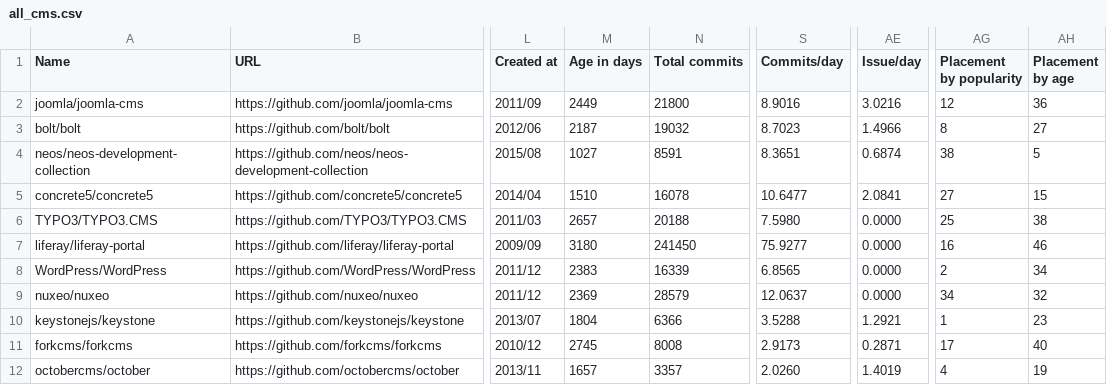
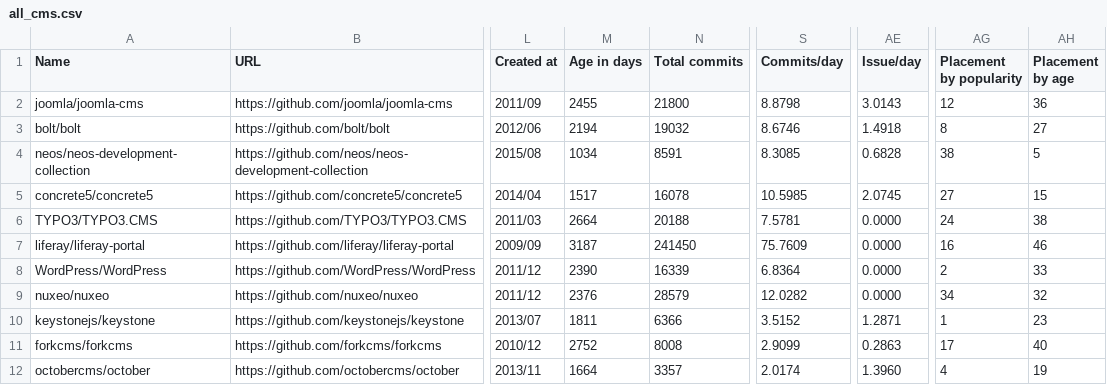
Before and after one commit to fedir/ghstat, a CSV file: stats/all_cms.csv, drawn as a sheet; only a part is shown, gaps mark what is left out; the diff covers the shown part only; the diff names each change by its address in the sheet, - before the commit and + after, or states it on an @@ line.

Commit message:
Data update

```diff
--- a/stats/all_cms.csv
+++ b/stats/all_cms.csv
-M2 (Age in days): 2449
+M2 (Age in days): 2455
-S2 (Commits/day): 8.9016
+S2 (Commits/day): 8.8798
-AE2 (Issue/day): 3.0216
+AE2 (Issue/day): 3.0143
-M3 (Age in days): 2187
+M3 (Age in days): 2194
-S3 (Commits/day): 8.7023
+S3 (Commits/day): 8.6746
-AE3 (Issue/day): 1.4966
+AE3 (Issue/day): 1.4918
-M4 (Age in days): 1027
+M4 (Age in days): 1034
-S4 (Commits/day): 8.3651
+S4 (Commits/day): 8.3085
-AE4 (Issue/day): 0.6874
+AE4 (Issue/day): 0.6828
-M5 (Age in days): 1510
+M5 (Age in days): 1517
-S5 (Commits/day): 10.6477
+S5 (Commits/day): 10.5985
-AE5 (Issue/day): 2.0841
+AE5 (Issue/day): 2.0745
-M6 (Age in days): 2657
+M6 (Age in days): 2664
-S6 (Commits/day): 7.5980
+S6 (Commits/day): 7.5781
-AG6 (Placement by popularity): 25
+AG6 (Placement by popularity): 24
-M7 (Age in days): 3180
+M7 (Age in days): 3187
-S7 (Commits/day): 75.9277
+S7 (Commits/day): 75.7609
-M8 (Age in days): 2383
+M8 (Age in days): 2390
-S8 (Commits/day): 6.8565
+S8 (Commits/day): 6.8364
-AH8 (Placement by age): 34
+AH8 (Placement by age): 33
-M9 (Age in days): 2369
+M9 (Age in days): 2376
-S9 (Commits/day): 12.0637
+S9 (Commits/day): 12.0282
-M10 (Age in days): 1804
+M10 (Age in days): 1811
-S10 (Commits/day): 3.5288
+S10 (Commits/day): 3.5152
-AE10 (Issue/day): 1.2921
+AE10 (Issue/day): 1.2871
-M11 (Age in days): 2745
+M11 (Age in days): 2752
-S11 (Commits/day): 2.9173
+S11 (Commits/day): 2.9099
-AE11 (Issue/day): 0.2871
+AE11 (Issue/day): 0.2863
-M12 (Age in days): 1657
+M12 (Age in days): 1664
-S12 (Commits/day): 2.0260
+S12 (Commits/day): 2.0174
-AE12 (Issue/day): 1.4019
+AE12 (Issue/day): 1.3960
```
Also changed, not shown: 108 edited cells elsewhere in this file, stats/all_frameworks.csv, stats/c_frameworks.csv, 23 other files.
